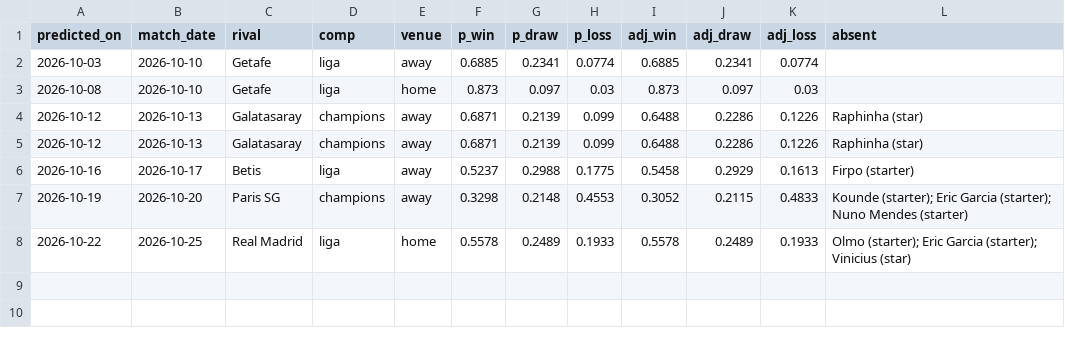
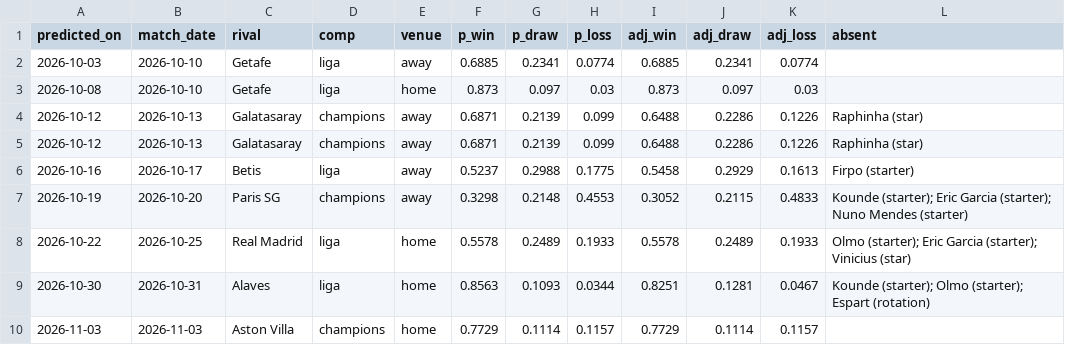
Before and after one commit to DanielBarranco-Phy/fcb_predictions, a CSV file: predictions.csv, drawn as a sheet; the diff names each change by its address in the sheet, - before the commit and + after, or states it on an @@ line.

```diff
--- a/predictions.csv
+++ b/predictions.csv
+row 9: 2026-10-30 | 2026-10-31 | Alaves | liga | home | 0.8563 | 0.1093 | 0.0344 | 0.8251 | 0.1281 | 0.0467 | Kounde (starter); Olmo (starter); Espart (rotation)
+row 10: 2026-11-03 | 2026-11-03 | Aston Villa | champions | home | 0.7729 | 0.1114 | 0.1157 | 0.7729 | 0.1114 | 0.1157
```
Also changed, not shown: manual_results.csv, track_record.csv, 5 other files.
